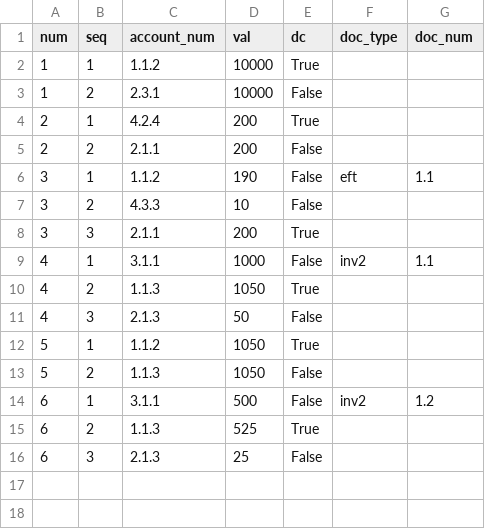
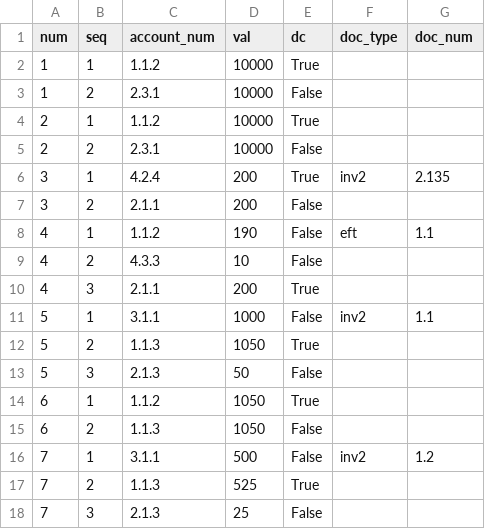
Before and after one commit to plinioprado/ctr1-django, a CSV file: ledger1/dao/csv/transaction1_detail.csv, drawn as a sheet.

```diff
--- a/ledger1/dao/csv/transaction1_detail.csv
+++ b/ledger1/dao/csv/transaction1_detail.csv
@@ -3,14 +3,16 @@ num,seq,account_num,val,dc,doc_type,doc_num
 1,2,"2.3.1",10000,False,"",""
-2,1,"4.2.4",200,True,"",""
-2,2,"2.1.1",200,False,"",""
-3,1,"1.1.2",190,False,"eft","1.1"
-3,2,"4.3.3",10,False,"",""
-3,3,"2.1.1",200,True,"",""
-4,1,"3.1.1",1000,False,"inv2","1.1"
-4,2,"1.1.3",1050,True,"",""
-4,3,"2.1.3",50,False,"",""
-5,1,"1.1.2",1050,True,"",""
-5,2,"1.1.3",1050,False,"",""
-6,1,"3.1.1",500,False,"inv2","1.2"
-6,2,"1.1.3",525,True,"",""
-6,3,"2.1.3",25,False,"",""
+2,1,"1.1.2",10000,True,"",""
+2,2,"2.3.1",10000,False,"",""
+3,1,"4.2.4",200,True,"inv2","2.135"
+3,2,"2.1.1",200,False,"",""
+4,1,"1.1.2",190,False,"eft","1.1"
+4,2,"4.3.3",10,False,"",""
+4,3,"2.1.1",200,True,"",""
+5,1,"3.1.1",1000,False,"inv2","1.1"
+5,2,"1.1.3",1050,True,"",""
+5,3,"2.1.3",50,False,"",""
+6,1,"1.1.2",1050,True,"",""
+6,2,"1.1.3",1050,False,"",""
+7,1,"3.1.1",500,False,"inv2","1.2"
+7,2,"1.1.3",525,True,"",""
+7,3,"2.1.3",25,False,"",""
```
Also changed, not shown: ledger1/dao/csv/transaction1.csv, ledger1/file/report.csv, 14 other files.
